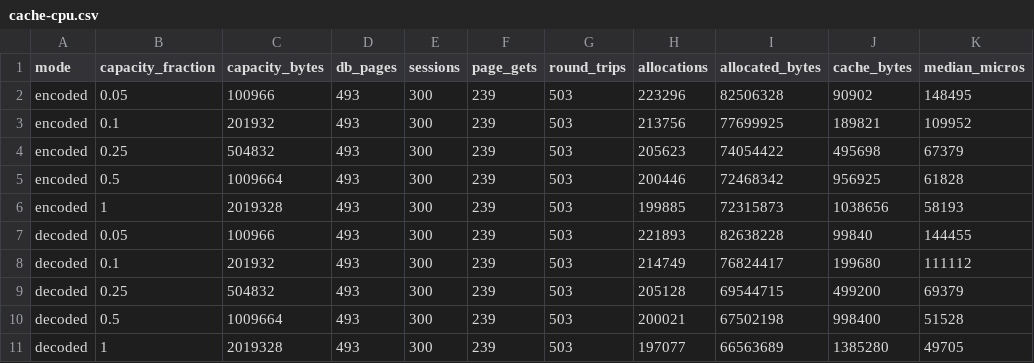
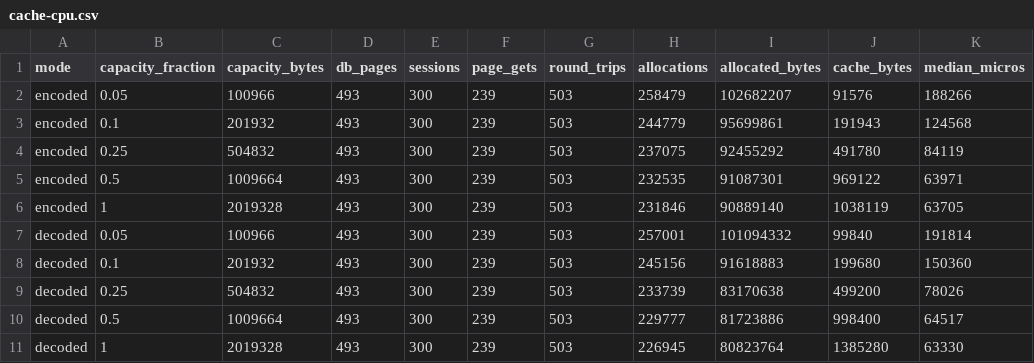
Before and after one commit to igalshilman/sqlexperiment, a CSV file: benches/results/cache-cpu.csv, drawn as a sheet.

```diff
--- a/benches/results/cache-cpu.csv
+++ b/benches/results/cache-cpu.csv
@@ -1,11 +1,11 @@
 mode,capacity_fraction,capacity_bytes,db_pages,sessions,page_gets,round_trips,allocations,allocated_bytes,cache_bytes,median_micros
-encoded,0.05,100966,493,300,239,503,223296,82506328,90902,148495
-encoded,0.1,201932,493,300,239,503,213756,77699925,189821,109952
-encoded,0.25,504832,493,300,239,503,205623,74054422,495698,67379
-encoded,0.5,1009664,493,300,239,503,200446,72468342,956925,61828
-encoded,1,2019328,493,300,239,503,199885,72315873,1038656,58193
-decoded,0.05,100966,493,300,239,503,221893,82638228,99840,144455
-decoded,0.1,201932,493,300,239,503,214749,76824417,199680,111112
-decoded,0.25,504832,493,300,239,503,205128,69544715,499200,69379
-decoded,0.5,1009664,493,300,239,503,200021,67502198,998400,51528
-decoded,1,2019328,493,300,239,503,197077,66563689,1385280,49705
+encoded,0.05,100966,493,300,239,503,258479,102682207,91576,188266
+encoded,0.1,201932,493,300,239,503,244779,95699861,191943,124568
+encoded,0.25,504832,493,300,239,503,237075,92455292,491780,84119
+encoded,0.5,1009664,493,300,239,503,232535,91087301,969122,63971
+encoded,1,2019328,493,300,239,503,231846,90889140,1038119,63705
+decoded,0.05,100966,493,300,239,503,257001,101094332,99840,191814
+decoded,0.1,201932,493,300,239,503,245156,91618883,199680,150360
+decoded,0.25,504832,493,300,239,503,233739,83170638,499200,78026
+decoded,0.5,1009664,493,300,239,503,229777,81723886,998400,64517
+decoded,1,2019328,493,300,239,503,226945,80823764,1385280,63330
```
Also changed, not shown: 5 other files.
